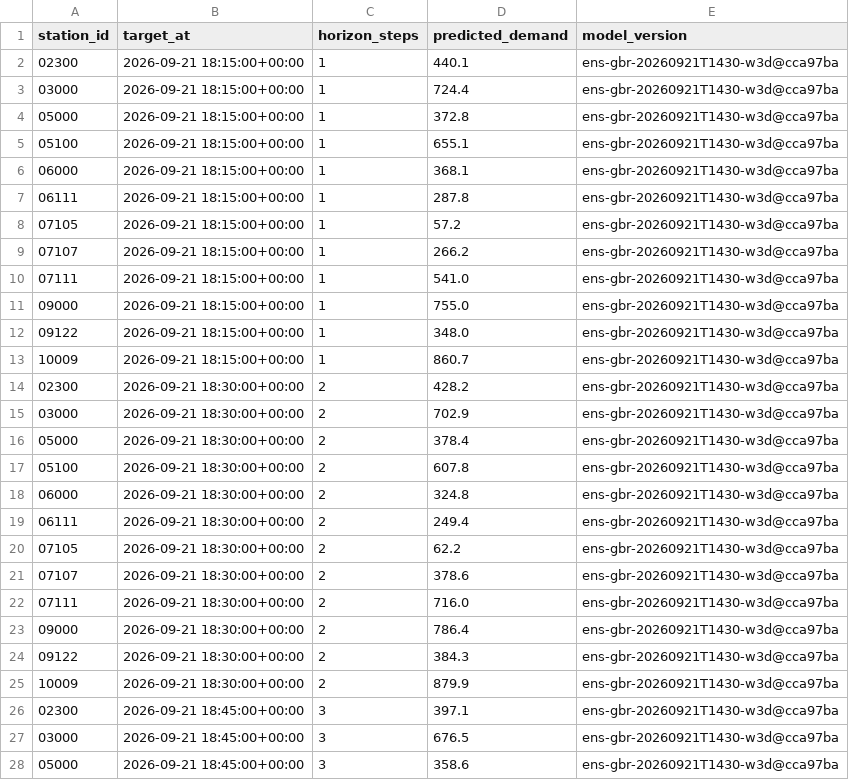
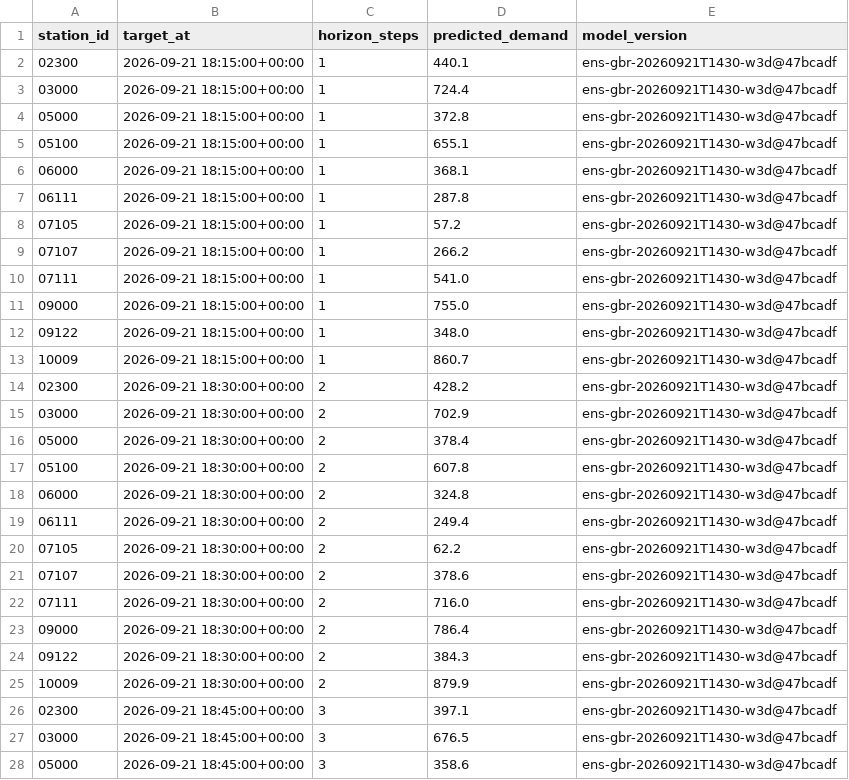
Before and after one commit to davidbrinez30/proyecto-visualizacion-2-mi-pulso-transmi, a CSV file: artifacts/predictions_latest.csv, drawn as a sheet; only a part is shown; the diff covers the shown part only.

```diff
--- a/artifacts/predictions_latest.csv
+++ b/artifacts/predictions_latest.csv
@@ -1,28 +1,28 @@
 station_id,target_at,horizon_steps,predicted_demand,model_version
-02300,2026-09-21 18:15:00+00:00,1,440.1,ens-gbr-20260921T1430-w3d@cca97ba
-03000,2026-09-21 18:15:00+00:00,1,724.4,ens-gbr-20260921T1430-w3d@cca97ba
-05000,2026-09-21 18:15:00+00:00,1,372.8,ens-gbr-20260921T1430-w3d@cca97ba
-05100,2026-09-21 18:15:00+00:00,1,655.1,ens-gbr-20260921T1430-w3d@cca97ba
-06000,2026-09-21 18:15:00+00:00,1,368.1,ens-gbr-20260921T1430-w3d@cca97ba
-06111,2026-09-21 18:15:00+00:00,1,287.8,ens-gbr-20260921T1430-w3d@cca97ba
-07105,2026-09-21 18:15:00+00:00,1,57.2,ens-gbr-20260921T1430-w3d@cca97ba
-07107,2026-09-21 18:15:00+00:00,1,266.2,ens-gbr-20260921T1430-w3d@cca97ba
-07111,2026-09-21 18:15:00+00:00,1,541.0,ens-gbr-20260921T1430-w3d@cca97ba
-09000,2026-09-21 18:15:00+00:00,1,755.0,ens-gbr-20260921T1430-w3d@cca97ba
-09122,2026-09-21 18:15:00+00:00,1,348.0,ens-gbr-20260921T1430-w3d@cca97ba
-10009,2026-09-21 18:15:00+00:00,1,860.7,ens-gbr-20260921T1430-w3d@cca97ba
-02300,2026-09-21 18:30:00+00:00,2,428.2,ens-gbr-20260921T1430-w3d@cca97ba
-03000,2026-09-21 18:30:00+00:00,2,702.9,ens-gbr-20260921T1430-w3d@cca97ba
-05000,2026-09-21 18:30:00+00:00,2,378.4,ens-gbr-20260921T1430-w3d@cca97ba
-05100,2026-09-21 18:30:00+00:00,2,607.8,ens-gbr-20260921T1430-w3d@cca97ba
-06000,2026-09-21 18:30:00+00:00,2,324.8,ens-gbr-20260921T1430-w3d@cca97ba
-06111,2026-09-21 18:30:00+00:00,2,249.4,ens-gbr-20260921T1430-w3d@cca97ba
-07105,2026-09-21 18:30:00+00:00,2,62.2,ens-gbr-20260921T1430-w3d@cca97ba
-07107,2026-09-21 18:30:00+00:00,2,378.6,ens-gbr-20260921T1430-w3d@cca97ba
-07111,2026-09-21 18:30:00+00:00,2,716.0,ens-gbr-20260921T1430-w3d@cca97ba
-09000,2026-09-21 18:30:00+00:00,2,786.4,ens-gbr-20260921T1430-w3d@cca97ba
-09122,2026-09-21 18:30:00+00:00,2,384.3,ens-gbr-20260921T1430-w3d@cca97ba
-10009,2026-09-21 18:30:00+00:00,2,879.9,ens-gbr-20260921T1430-w3d@cca97ba
-02300,2026-09-21 18:45:00+00:00,3,397.1,ens-gbr-20260921T1430-w3d@cca97ba
-03000,2026-09-21 18:45:00+00:00,3,676.5,ens-gbr-20260921T1430-w3d@cca97ba
-05000,2026-09-21 18:45:00+00:00,3,358.6,ens-gbr-20260921T1430-w3d@cca97ba
+02300,2026-09-21 18:15:00+00:00,1,440.1,ens-gbr-20260921T1430-w3d@47bcadf
+03000,2026-09-21 18:15:00+00:00,1,724.4,ens-gbr-20260921T1430-w3d@47bcadf
+05000,2026-09-21 18:15:00+00:00,1,372.8,ens-gbr-20260921T1430-w3d@47bcadf
+05100,2026-09-21 18:15:00+00:00,1,655.1,ens-gbr-20260921T1430-w3d@47bcadf
+06000,2026-09-21 18:15:00+00:00,1,368.1,ens-gbr-20260921T1430-w3d@47bcadf
+06111,2026-09-21 18:15:00+00:00,1,287.8,ens-gbr-20260921T1430-w3d@47bcadf
+07105,2026-09-21 18:15:00+00:00,1,57.2,ens-gbr-20260921T1430-w3d@47bcadf
+07107,2026-09-21 18:15:00+00:00,1,266.2,ens-gbr-20260921T1430-w3d@47bcadf
+07111,2026-09-21 18:15:00+00:00,1,541.0,ens-gbr-20260921T1430-w3d@47bcadf
+09000,2026-09-21 18:15:00+00:00,1,755.0,ens-gbr-20260921T1430-w3d@47bcadf
+09122,2026-09-21 18:15:00+00:00,1,348.0,ens-gbr-20260921T1430-w3d@47bcadf
+10009,2026-09-21 18:15:00+00:00,1,860.7,ens-gbr-20260921T1430-w3d@47bcadf
+02300,2026-09-21 18:30:00+00:00,2,428.2,ens-gbr-20260921T1430-w3d@47bcadf
+03000,2026-09-21 18:30:00+00:00,2,702.9,ens-gbr-20260921T1430-w3d@47bcadf
+05000,2026-09-21 18:30:00+00:00,2,378.4,ens-gbr-20260921T1430-w3d@47bcadf
+05100,2026-09-21 18:30:00+00:00,2,607.8,ens-gbr-20260921T1430-w3d@47bcadf
+06000,2026-09-21 18:30:00+00:00,2,324.8,ens-gbr-20260921T1430-w3d@47bcadf
+06111,2026-09-21 18:30:00+00:00,2,249.4,ens-gbr-20260921T1430-w3d@47bcadf
+07105,2026-09-21 18:30:00+00:00,2,62.2,ens-gbr-20260921T1430-w3d@47bcadf
+07107,2026-09-21 18:30:00+00:00,2,378.6,ens-gbr-20260921T1430-w3d@47bcadf
+07111,2026-09-21 18:30:00+00:00,2,716.0,ens-gbr-20260921T1430-w3d@47bcadf
+09000,2026-09-21 18:30:00+00:00,2,786.4,ens-gbr-20260921T1430-w3d@47bcadf
+09122,2026-09-21 18:30:00+00:00,2,384.3,ens-gbr-20260921T1430-w3d@47bcadf
+10009,2026-09-21 18:30:00+00:00,2,879.9,ens-gbr-20260921T1430-w3d@47bcadf
+02300,2026-09-21 18:45:00+00:00,3,397.1,ens-gbr-20260921T1430-w3d@47bcadf
+03000,2026-09-21 18:45:00+00:00,3,676.5,ens-gbr-20260921T1430-w3d@47bcadf
+05000,2026-09-21 18:45:00+00:00,3,358.6,ens-gbr-20260921T1430-w3d@47bcadf
```
Also changed, not shown: 21 edited cells elsewhere in this file, 2 other files.
